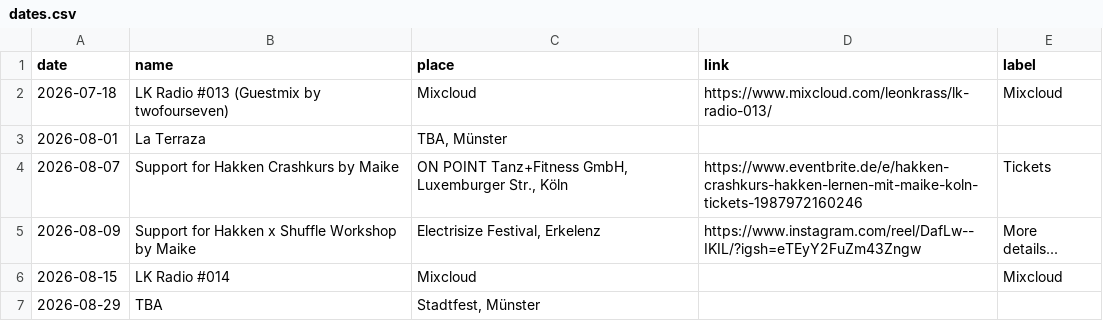
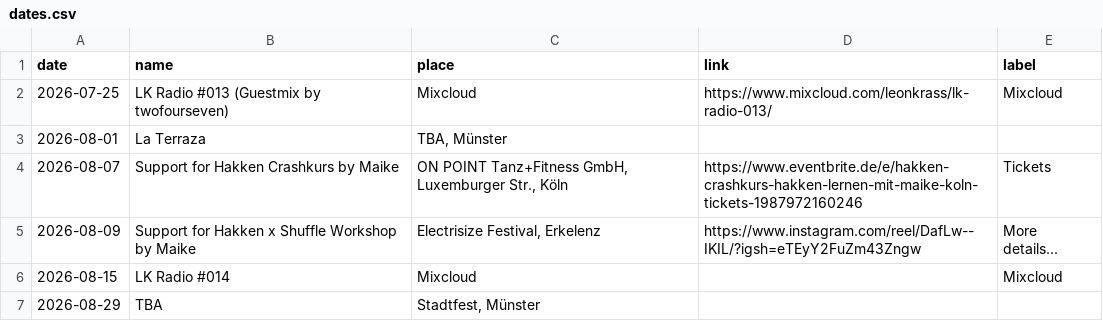
Before and after one commit to lakrass/leonkrass.de, a CSV file: dates.csv, drawn as a sheet.

Commit message:
fixed date

```diff
--- a/dates.csv
+++ b/dates.csv
@@ -1,3 +1,3 @@
 date,name,place,link,label
-2026-07-18,"LK Radio #013 (Guestmix by twofourseven)","Mixcloud",https://www.mixcloud.com/leonkrass/lk-radio-013/,Mixcloud
+2026-07-25,"LK Radio #013 (Guestmix by twofourseven)","Mixcloud",https://www.mixcloud.com/leonkrass/lk-radio-013/,Mixcloud
 2026-08-01,"La Terraza","TBA, Münster",,
```
